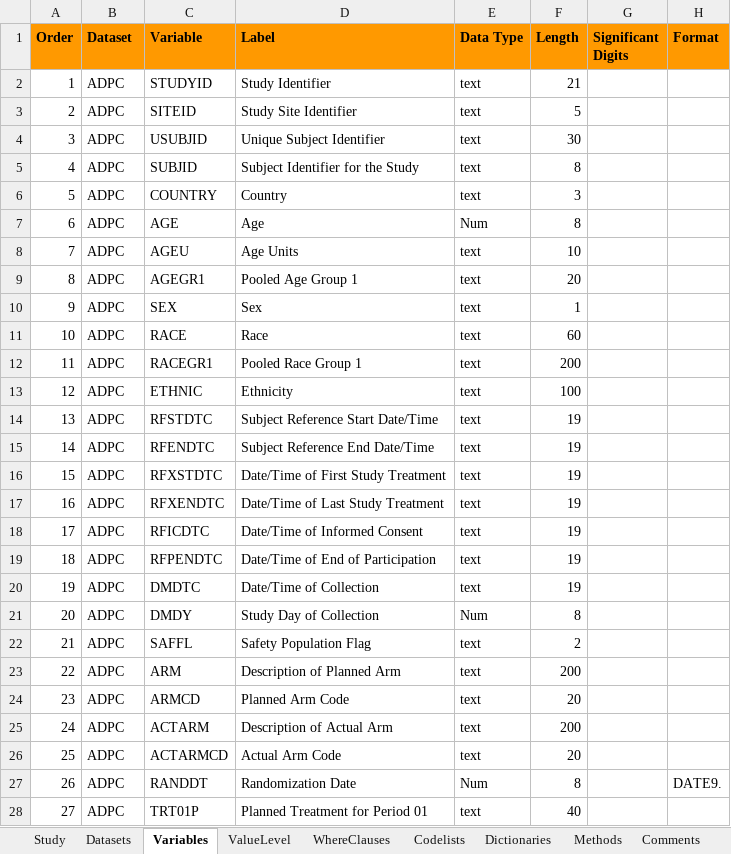
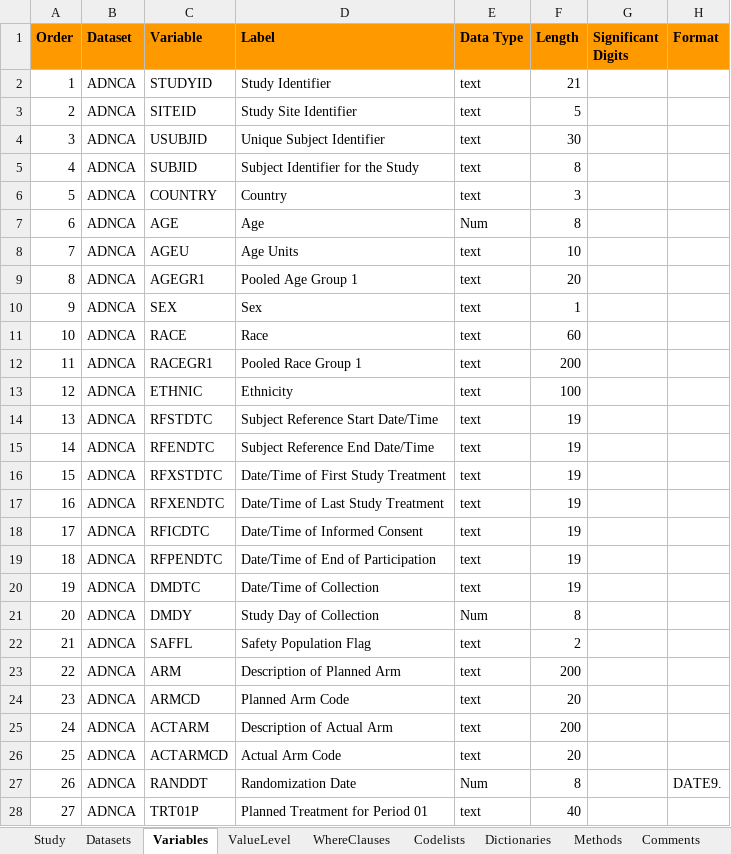
Before and after one commit to Y-Fukiya/adnca, an Excel workbook: meta/pk_spec.xlsx, sheet Variables, drawn as a sheet; only a part is shown; values as stored, in another font and other column widths than the file's, no borders; the diff covers the shown part only; the diff names each change by its address in the sheet, - before the commit and + after, or states it on an @@ line.

```diff
--- a/meta/pk_spec.xlsx (sheet Variables)
+++ b/meta/pk_spec.xlsx (sheet Variables)
-B2:B28 (Dataset): ADPC
+B2:B28 (Dataset): ADNCA
```
Also changed, not shown: 95 edited cells elsewhere in this sheet, sheet Datasets, 15 other files.
